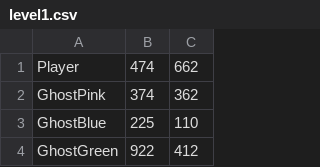
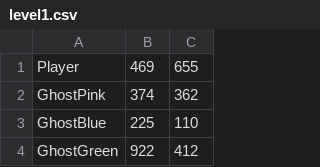
Before and after one commit to hotungkhanh/shadow-tuka, a CSV file: res/level1.csv, drawn as a sheet; only a part is shown.

```diff
--- a/res/level1.csv
+++ b/res/level1.csv
@@ -1,2 +1,2 @@
-Player,474,662
+Player,469,655
 GhostPink,374,362
```
Also changed, not shown: res/level0.csv, 6 other files.
